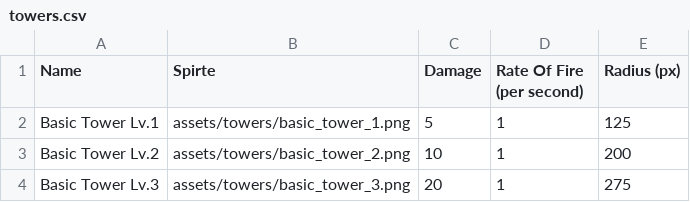
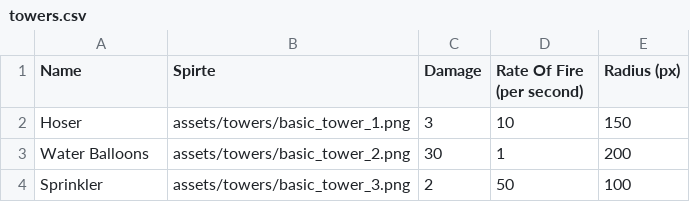
Before and after one commit to MatthewONeill/Tower-Defense-Game, a CSV file: data/towers.csv, drawn as a sheet.

Commit message:
towers

```diff
--- a/data/towers.csv
+++ b/data/towers.csv
@@ -1,4 +1,4 @@
 Name,Spirte,Damage,Rate Of Fire (per second),Radius (px)
-Basic Tower Lv.1,assets/towers/basic_tower_1.png,5,1,125
-Basic Tower Lv.2,assets/towers/basic_tower_2.png,10,1,200
-Basic Tower Lv.3,assets/towers/basic_tower_3.png,20,1,275
+Hoser,assets/towers/basic_tower_1.png,3,10,150
+Water Balloons,assets/towers/basic_tower_2.png,30,1,200
+Sprinkler,assets/towers/basic_tower_3.png,2,50,100
```
Also changed, not shown: data/shop.csv, 2 other files.
